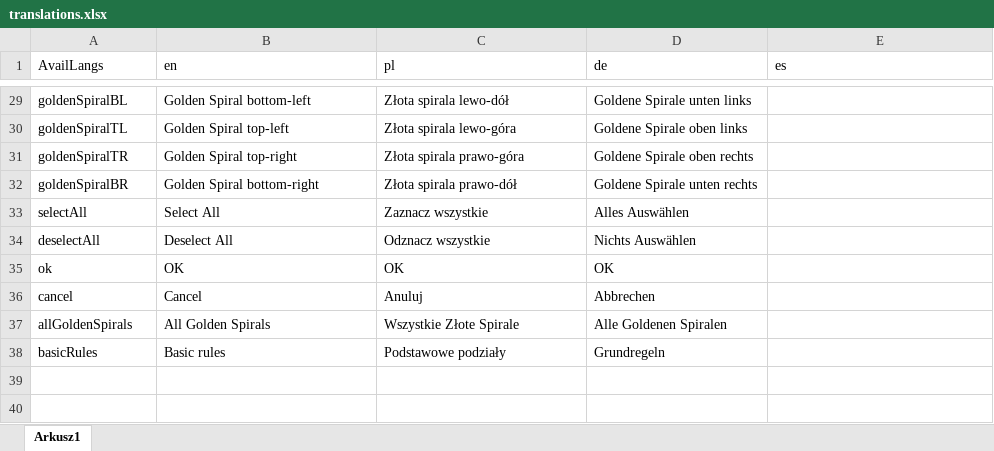
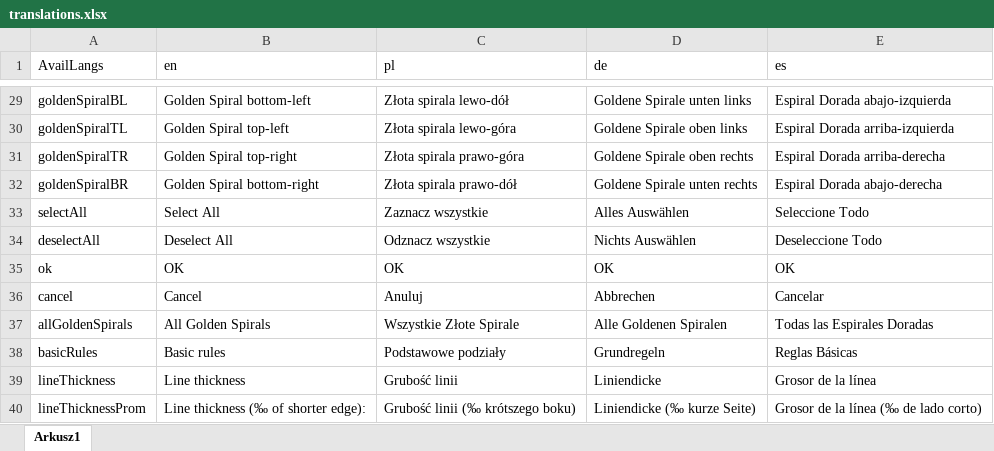
Before and after one commit to DamianSepczuk/GoldenCrop, an Excel workbook: translations/code/translations.xlsx, sheet Arkusz1, drawn as a sheet; only a part is shown, gaps mark what is left out; values as stored, in another font and other column widths than the file's, no borders; the diff covers the shown part only; the diff names each change by its address in the sheet, - before the commit and + after, or states it on an @@ line.

```diff
--- a/translations/code/translations.xlsx (sheet Arkusz1)
+++ b/translations/code/translations.xlsx (sheet Arkusz1)
-E29 (es): (empty)
+E29 (es): Espiral Dorada abajo-izquierda
-E30 (es): (empty)
+E30 (es): Espiral Dorada arriba-izquierda
-E31 (es): (empty)
+E31 (es): Espiral Dorada arriba-derecha
-E32 (es): (empty)
+E32 (es): Espiral Dorada abajo-derecha
-E33 (es): (empty)
+E33 (es): Seleccione Todo
-E34 (es): (empty)
+E34 (es): Deseleccione Todo
-E35 (es): (empty)
+E35 (es): OK
-E36 (es): (empty)
+E36 (es): Cancelar
-E37 (es): (empty)
+E37 (es): Todas las Espirales Doradas
-E38 (es): (empty)
+E38 (es): Reglas Básicas
+row 39: lineThickness | Line thickness | Grubość linii | Liniendicke | Grosor de la línea
+row 40: lineThicknessProm | Line thickness (‰ of shorter edge): | Grubość linii (‰ krótszego boku) | Liniendicke (‰ kurze Seite) | Grosor de la línea (‰ de lado corto)
```
Also changed, not shown: 27 edited cells elsewhere in this sheet, 8 other files.
